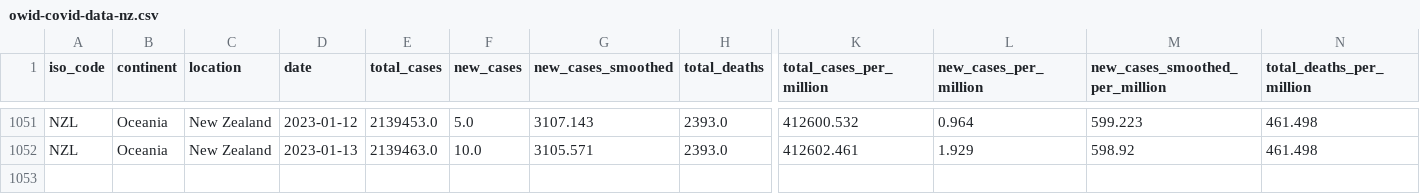
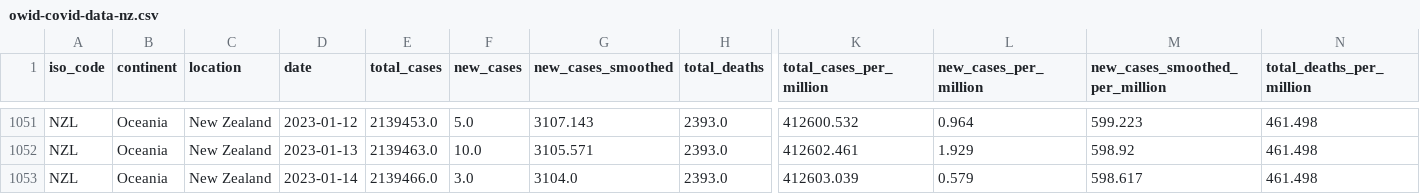
Before and after one commit to Staz/nz-covid19-data, a CSV file: data/owid/owid-covid-data-nz.csv, drawn as a sheet; only a part is shown, gaps mark what is left out; rows hold the shown columns only; the diff names each change by its address in the sheet, - before the commit and + after, or states it on an @@ line.

Commit message:
Flat: latest data (2023-01-16T00:42:01.731Z) {   "date": "2023-01-16T00:42:01.731Z",   "files": [     {       "name": "data/owid/owid-covid-data-nz.csv",       "deltaBytes": 222,       "source": "https://covid.ourworldindata.org/data/owid-covid-data.csv"     }   ] }

```diff
--- a/data/owid/owid-covid-data-nz.csv
+++ b/data/owid/owid-covid-data-nz.csv
+row 1053: NZL | Oceania | New Zealand | 2023-01-14 | 2139466.0 | 3.0 | 3104.0 | 2393.0 | 412603.039 | 0.579 | 598.617 | 461.498
```
